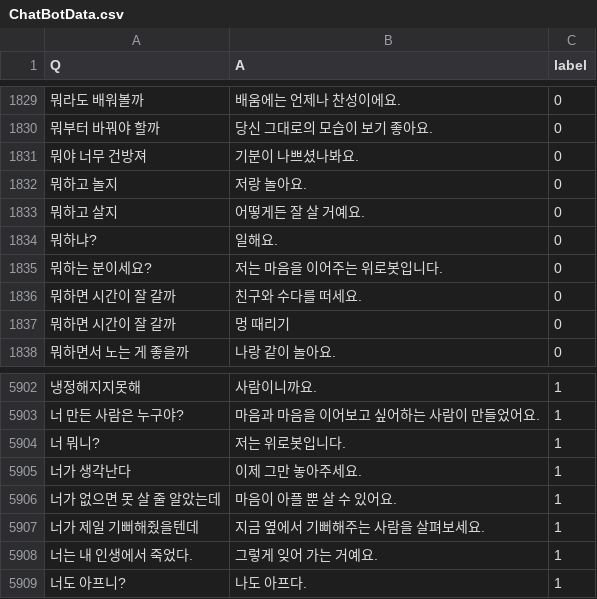
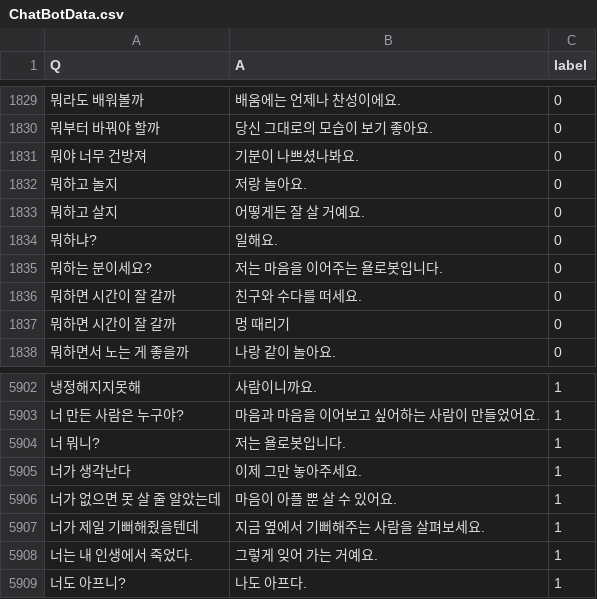
Before and after one commit to pwr4779/Chatbot, a CSV file: Dataset/ChatBotData.csv, drawn as a sheet; only a part is shown, gaps mark what is left out; the diff covers the shown part only; the diff names each change by its address in the sheet, - before the commit and + after, or states it on an @@ line.

```diff
--- a/Dataset/ChatBotData.csv
+++ b/Dataset/ChatBotData.csv
-B1835 (A): 저는 마음을 이어주는 위로봇입니다.
+B1835 (A): 저는 마음을 이어주는 욜로봇입니다.
-B5904 (A): 저는 위로봇입니다.
+B5904 (A): 저는 욜로봇입니다.
```
Also changed, not shown: 9 edited cells elsewhere in this file, 3 other files.
